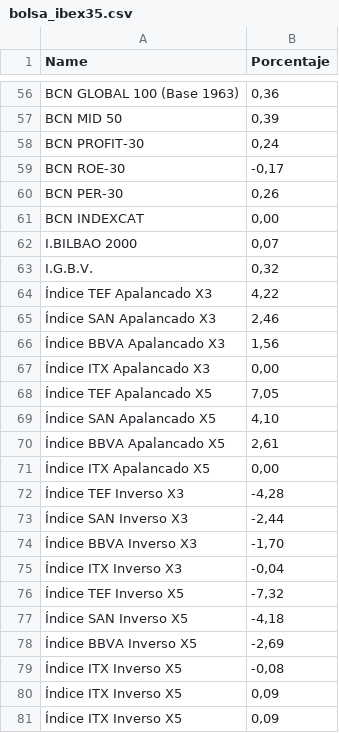
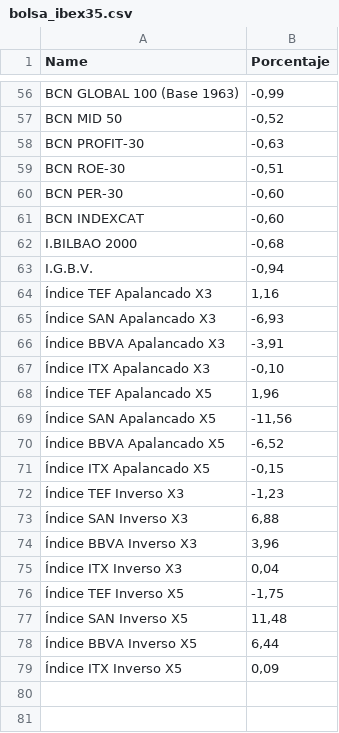
Before and after one commit to pptscdia2021/pp12021grupo7_a1-grupo-7, a CSV file: bolsa_ibex35.csv, drawn as a sheet; only a part is shown, gaps mark what is left out; the diff covers the shown part only; the diff names each change by its address in the sheet, - before the commit and + after, or states it on an @@ line.

```diff
--- a/bolsa_ibex35.csv
+++ b/bolsa_ibex35.csv
-B56 (Porcentaje): 0,36
+B56 (Porcentaje): -0,99
-B57 (Porcentaje): 0,39
+B57 (Porcentaje): -0,52
-B58 (Porcentaje): 0,24
+B58 (Porcentaje): -0,63
-B59 (Porcentaje): -0,17
+B59 (Porcentaje): -0,51
-B60 (Porcentaje): 0,26
+B60 (Porcentaje): -0,60
-B61 (Porcentaje): 0,00
+B61 (Porcentaje): -0,60
-B62 (Porcentaje): 0,07
+B62 (Porcentaje): -0,68
-B63 (Porcentaje): 0,32
+B63 (Porcentaje): -0,94
-B64 (Porcentaje): 4,22
+B64 (Porcentaje): 1,16
-B65 (Porcentaje): 2,46
+B65 (Porcentaje): -6,93
-B66 (Porcentaje): 1,56
+B66 (Porcentaje): -3,91
-B67 (Porcentaje): 0,00
+B67 (Porcentaje): -0,10
-B68 (Porcentaje): 7,05
+B68 (Porcentaje): 1,96
-B69 (Porcentaje): 4,10
+B69 (Porcentaje): -11,56
-B70 (Porcentaje): 2,61
+B70 (Porcentaje): -6,52
-B71 (Porcentaje): 0,00
+B71 (Porcentaje): -0,15
-B72 (Porcentaje): -4,28
+B72 (Porcentaje): -1,23
-B73 (Porcentaje): -2,44
+B73 (Porcentaje): 6,88
-B74 (Porcentaje): -1,70
+B74 (Porcentaje): 3,96
-B75 (Porcentaje): -0,04
+B75 (Porcentaje): 0,04
-B76 (Porcentaje): -7,32
+B76 (Porcentaje): -1,75
-B77 (Porcentaje): -4,18
+B77 (Porcentaje): 11,48
-B78 (Porcentaje): -2,69
+B78 (Porcentaje): 6,44
-row 79: Índice ITX Inverso X5 | -0,08
-row 80: Índice ITX Inverso X5 | 0,09
```
Also changed, not shown: 53 edited cells elsewhere in this file, 2 other files.
